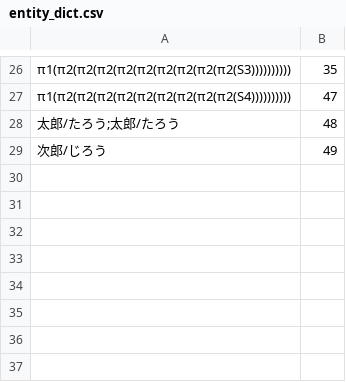
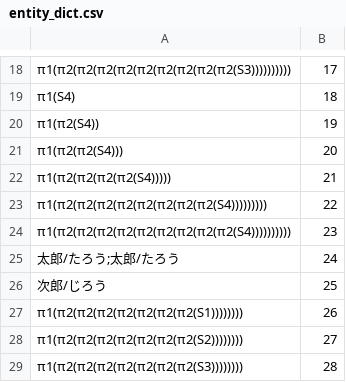
Before and after one commit to imiinz1331/lightblue, a CSV file: src/DTS/NeuralDTS/DataSet/entity_dict.csv, drawn as a sheet; only a part is shown, gaps mark what is left out; the diff covers the shown part only.

```diff
--- a/src/DTS/NeuralDTS/DataSet/entity_dict.csv
+++ b/src/DTS/NeuralDTS/DataSet/entity_dict.csv
@@ -26,4 +18,12 @@
-π1(π2(π2(π2(π2(π2(π2(π2(π2(π2(S3)))))))))),35
-π1(π2(π2(π2(π2(π2(π2(π2(π2(π2(S4)))))))))),47
-太郎/たろう;太郎/たろう,48
-次郎/じろう,49
+π1(π2(π2(π2(π2(π2(π2(π2(π2(π2(S3)))))))))),17
+π1(S4),18
+π1(π2(S4)),19
+π1(π2(π2(S4))),20
+π1(π2(π2(π2(π2(S4))))),21
+π1(π2(π2(π2(π2(π2(π2(π2(π2(S4))))))))),22
+π1(π2(π2(π2(π2(π2(π2(π2(π2(π2(S4)))))))))),23
+太郎/たろう;太郎/たろう,24
+次郎/じろう,25
+π1(π2(π2(π2(π2(π2(π2(π2(S1)))))))),26
+π1(π2(π2(π2(π2(π2(π2(π2(S2)))))))),27
+π1(π2(π2(π2(π2(π2(π2(π2(S3)))))))),28
```
Also changed, not shown: 10 added rows, 18 removed rows and 4 edited cells elsewhere in this file, 5 other files.
